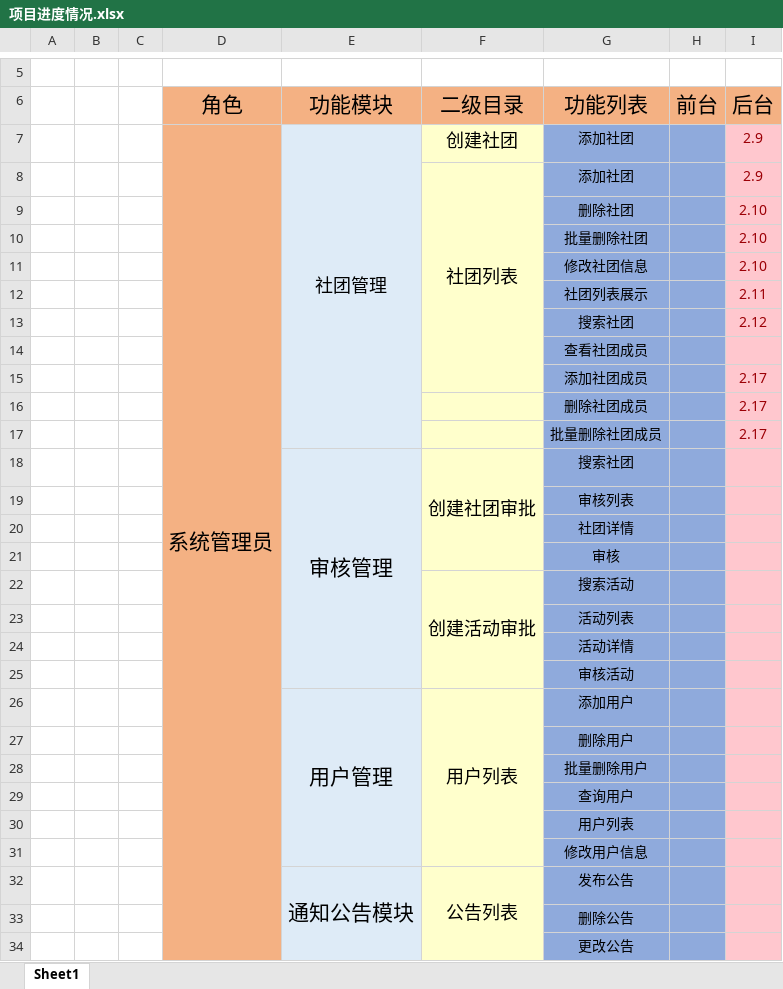
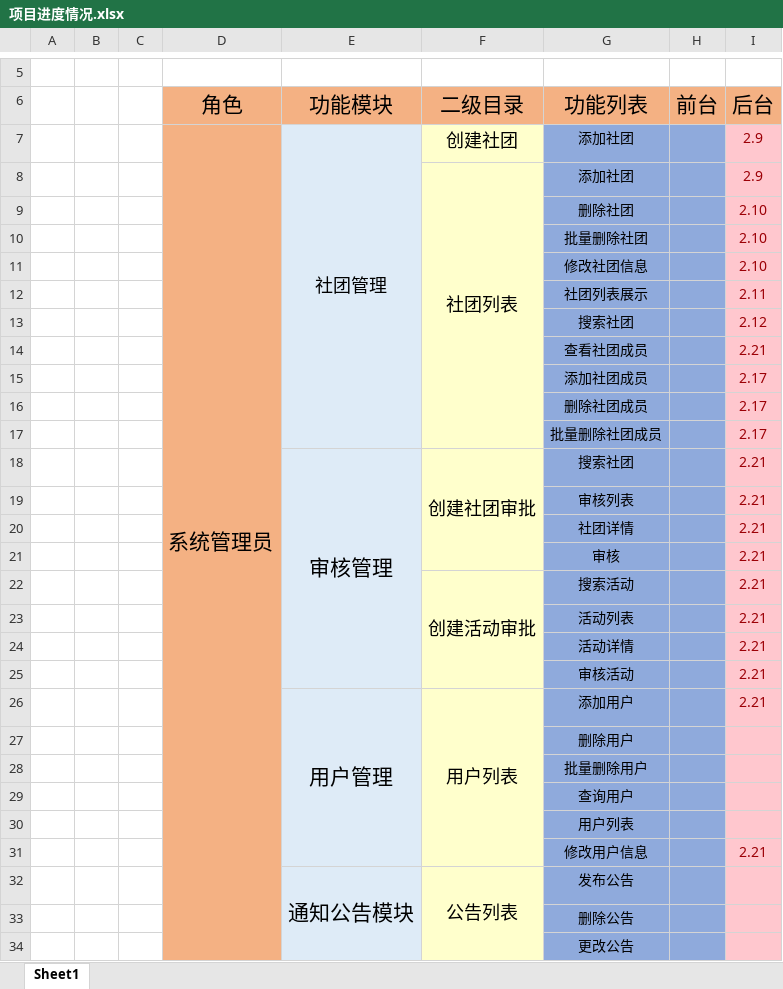
Before and after one commit to starryskyhk/stxt, an Excel workbook: 项目进度情况.xlsx, sheet Sheet1, drawn as a sheet; only a part is shown, gaps mark what is left out; values as stored, in another font and other column widths than the file's, no borders; the diff names each change by its address in the sheet, - before the commit and + after, or states it on an @@ line.

```diff
--- a/项目进度情况.xlsx (sheet Sheet1)
+++ b/项目进度情况.xlsx (sheet Sheet1)
-F8:F15 merged
+F8:F17 merged
-I14 (后台): (empty)
+I14 (后台): 2.21
-I18:I26 (后台): (empty)
+I18:I26 (后台): 2.21
-I31 (后台): (empty)
+I31 (后台): 2.21
```
Also changed, not shown: 15 other files.
